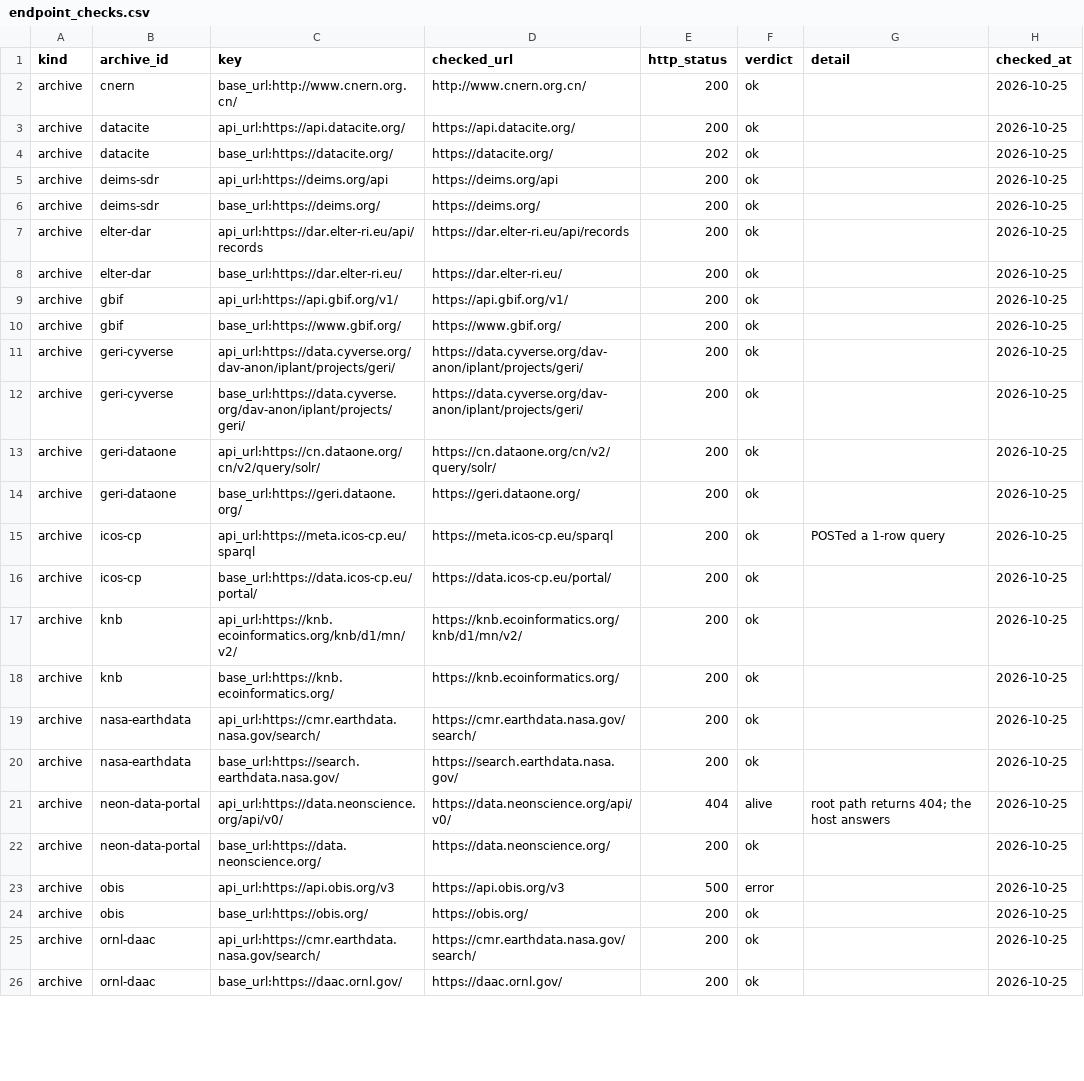
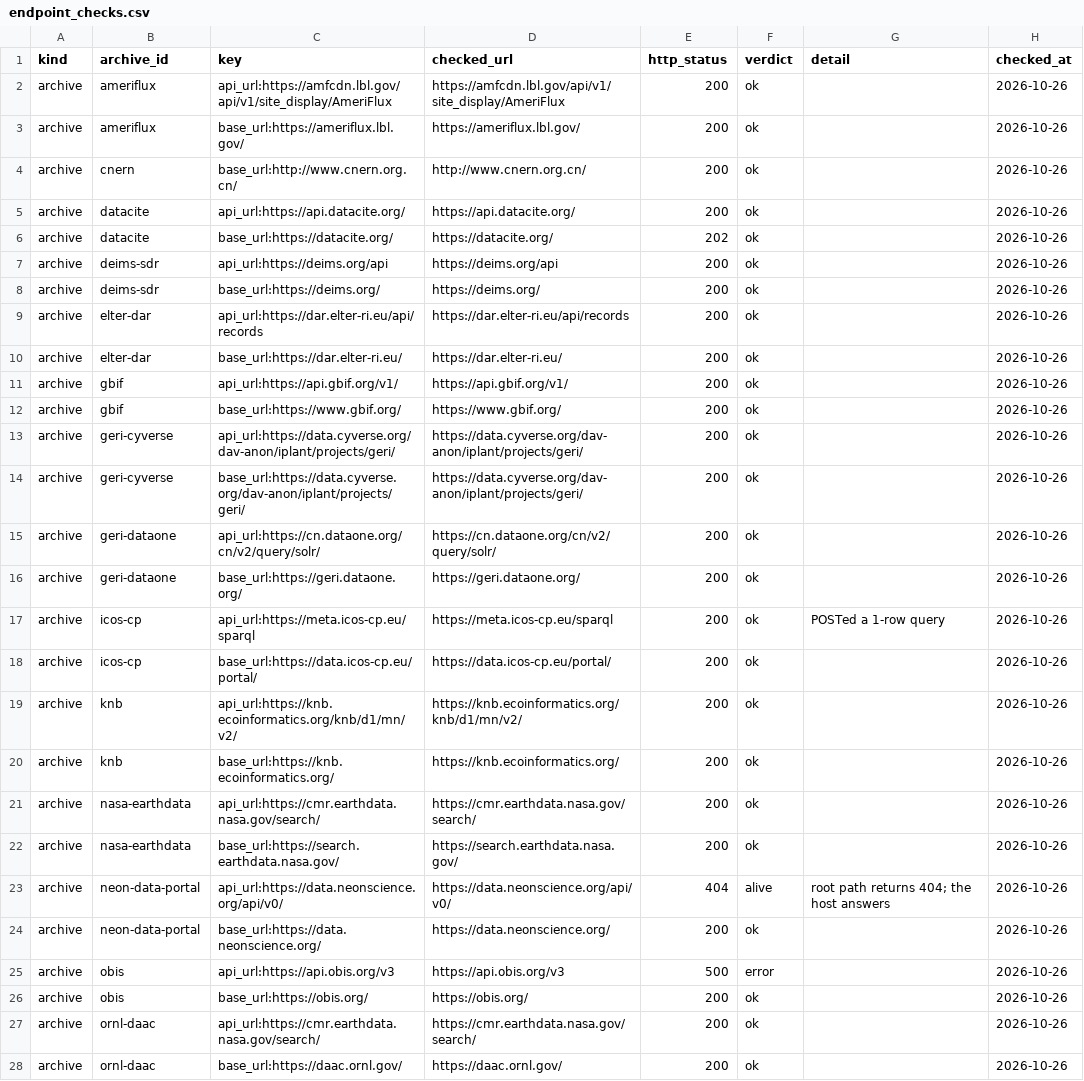
Before and after one commit to tyson-swetnam/geri-kmap, a CSV file: data/seed/endpoint_checks.csv, drawn as a sheet; only a part is shown; addresses are those after the commit; the diff covers the shown part only; the diff names each change by its address in the sheet, - before the commit and + after, or states it on an @@ line.

```diff
--- a/data/seed/endpoint_checks.csv
+++ b/data/seed/endpoint_checks.csv
+row 2: archive | ameriflux | api_url:https://amfcdn.lbl.gov/api/v1/site_display/AmeriFlux | https://amfcdn.lbl.gov/api/v1/site_display/AmeriFlux | 200 | ok |  | 2026-10-26
+row 3: archive | ameriflux | base_url:https://ameriflux.lbl.gov/ | https://ameriflux.lbl.gov/ | 200 | ok |  | 2026-10-26
-H4:H28 (checked_at): 2026-10-25
+H4:H28 (checked_at): 2026-10-26
```
Also changed, not shown: 4 added rows and 65 edited cells elsewhere in this file, public/vocab/facility_types.csv, public/vocab/networks.csv, 53 other files.
